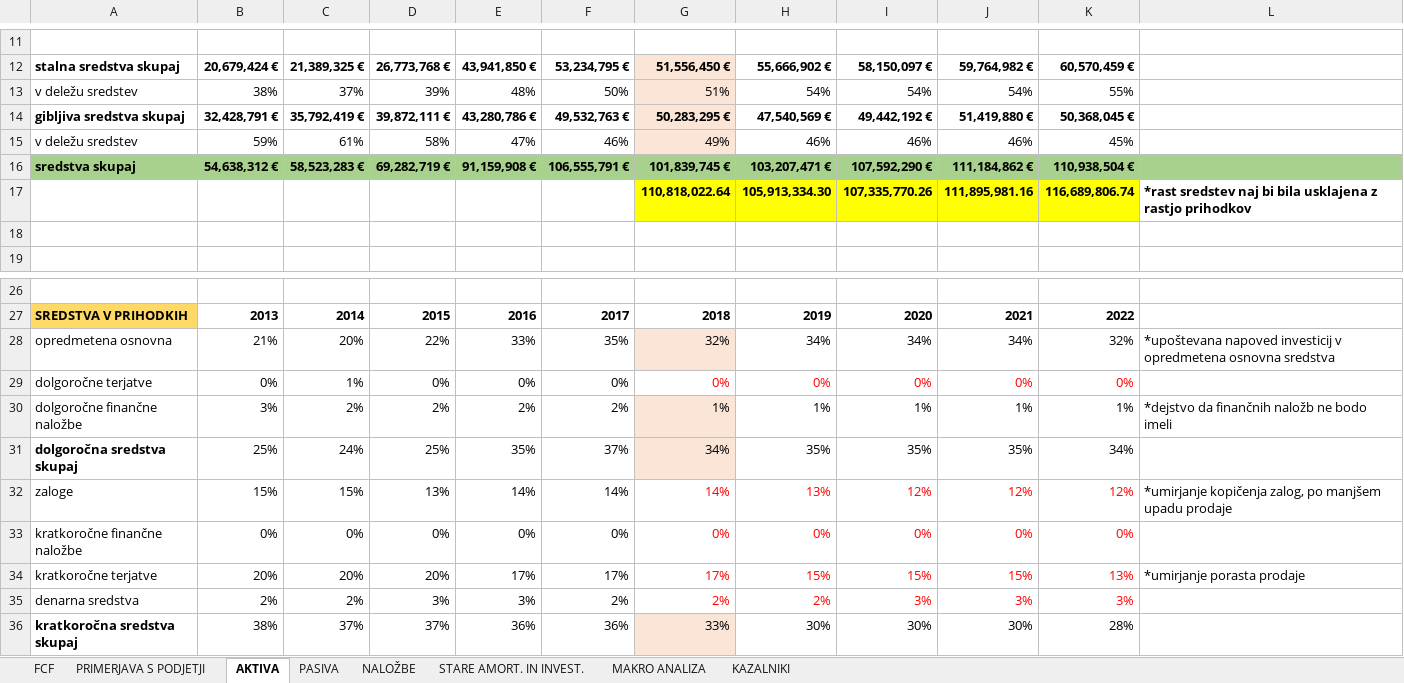
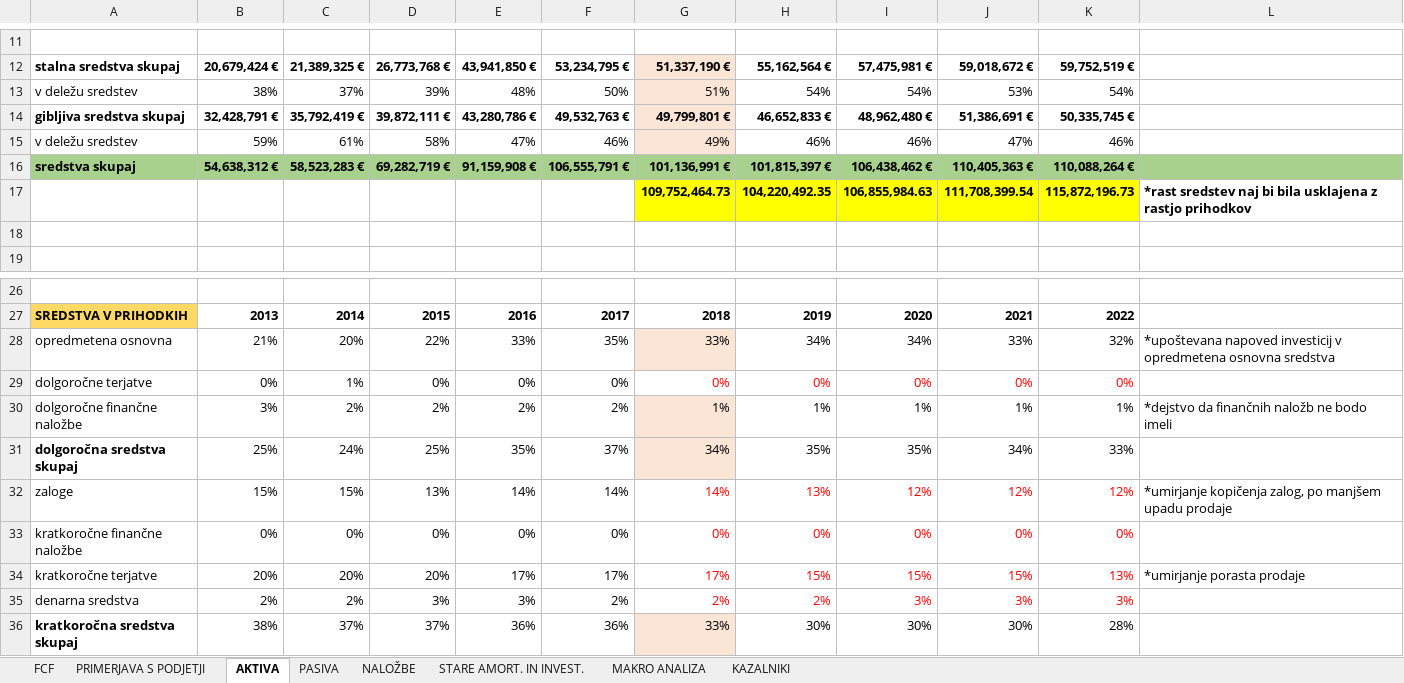
Before and after one commit to nezahabjan/Diplomska-naloga-, an Excel workbook: Analiza poslovanja podjetja X (version 2).xlsb.xlsx, sheet AKTIVA, drawn as a sheet; only a part is shown, gaps mark what is left out; values as stored, in another font and other column widths than the file's, no borders; charts and pictures not drawn; removed rows and columns are numbered as before the commit, all else as after; the diff covers the shown part only; the diff names each change by its address in the sheet, - before the commit and + after, or states it on an @@ line.

```diff
--- a/Analiza poslovanja podjetja X (version 2).xlsb.xlsx (sheet AKTIVA)
+++ b/Analiza poslovanja podjetja X (version 2).xlsb.xlsx (sheet AKTIVA)
-G12: 51,556,450 €
+G12: 51,337,190 €
-H12: 55,666,902 €
+H12: 55,162,564 €
-I12: 58,150,097 €
+I12: 57,475,981 €
-J12: 59,764,982 €
+J12: 59,018,672 €
-K12: 60,570,459 €
+K12: 59,752,519 €
-J13: 54%
+J13: 53%
-K13: 55%
+K13: 54%
-G14: 50,283,295 €
+G14: 49,799,801 €
-H14: 47,540,569 €
+H14: 46,652,833 €
-I14: 49,442,192 €
+I14: 48,962,480 €
-J14: 51,419,880 €
+J14: 51,386,691 €
-K14: 50,368,045 €
+K14: 50,335,745 €
-J15: 46%
+J15: 47%
-K15: 45%
+K15: 46%
-G16: 101,839,745 €
+G16: 101,136,991 €
-H16: 103,207,471 €
+H16: 101,815,397 €
-I16: 107,592,290 €
+I16: 106,438,462 €
-J16: 111,184,862 €
+J16: 110,405,363 €
-K16: 110,938,504 €
+K16: 110,088,264 €
-row 17:  |  |  |  |  |  | 110,818,022.64 | 105,913,334.30 | 107,335,770.26 | 111,895,981.16 | 116,689,806.74 | *rast sredstev naj bi bila usklajena z rastjo prihodkov
+row 17:  |  |  |  |  |  | 109,752,464.73 | 104,220,492.35 | 106,855,984.63 | 111,708,399.54 | 115,872,196.73 | *rast sredstev naj bi bila usklajena z rastjo prihodkov
-G28: 32%
+G28: 33%
-J28: 34%
+J28: 33%
-J31: 35%
+J31: 34%
-K31: 34%
+K31: 33%
```
Also changed, not shown: 30 edited cells elsewhere in this sheet, sheet STARE AMORT. IN INVEST., sheet FCF, sheet NALOŽBE, sheet PASIVA, formulas that keep their value, charts or pictures.
